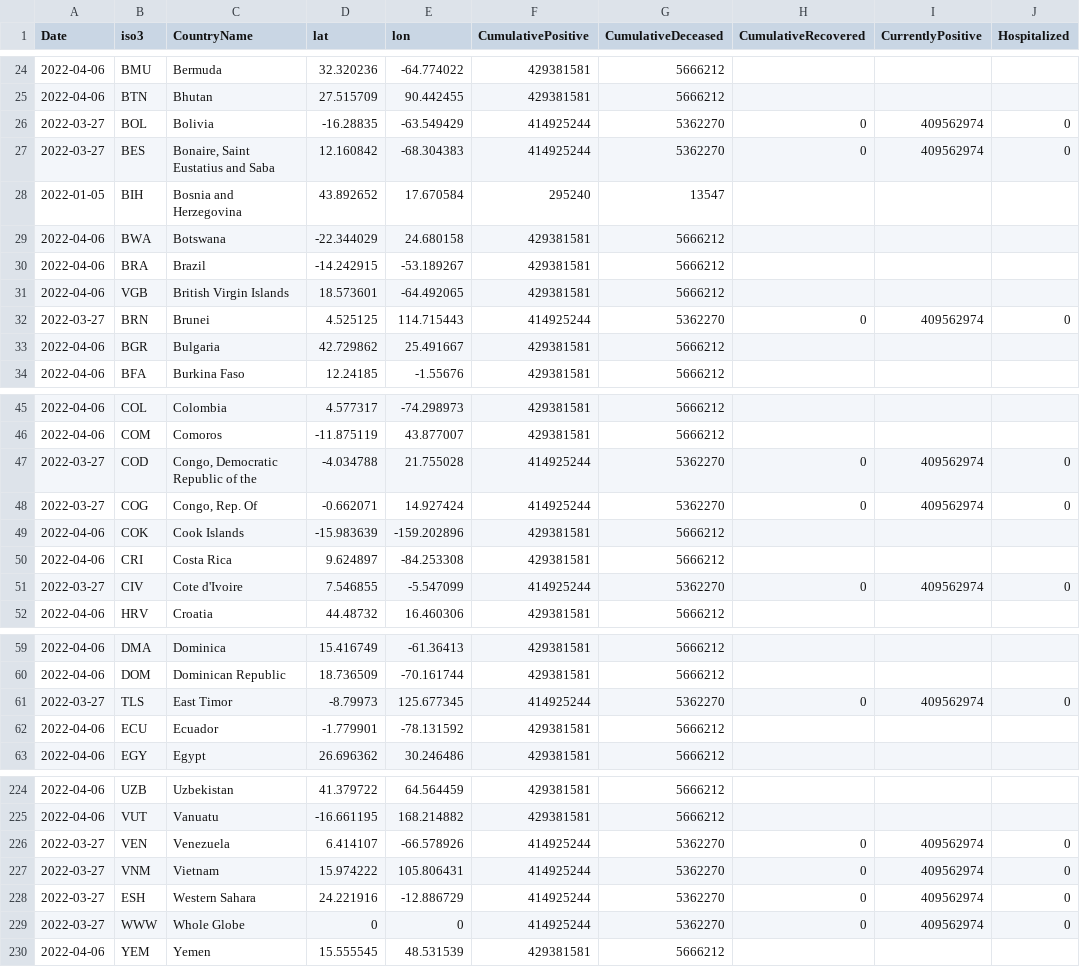
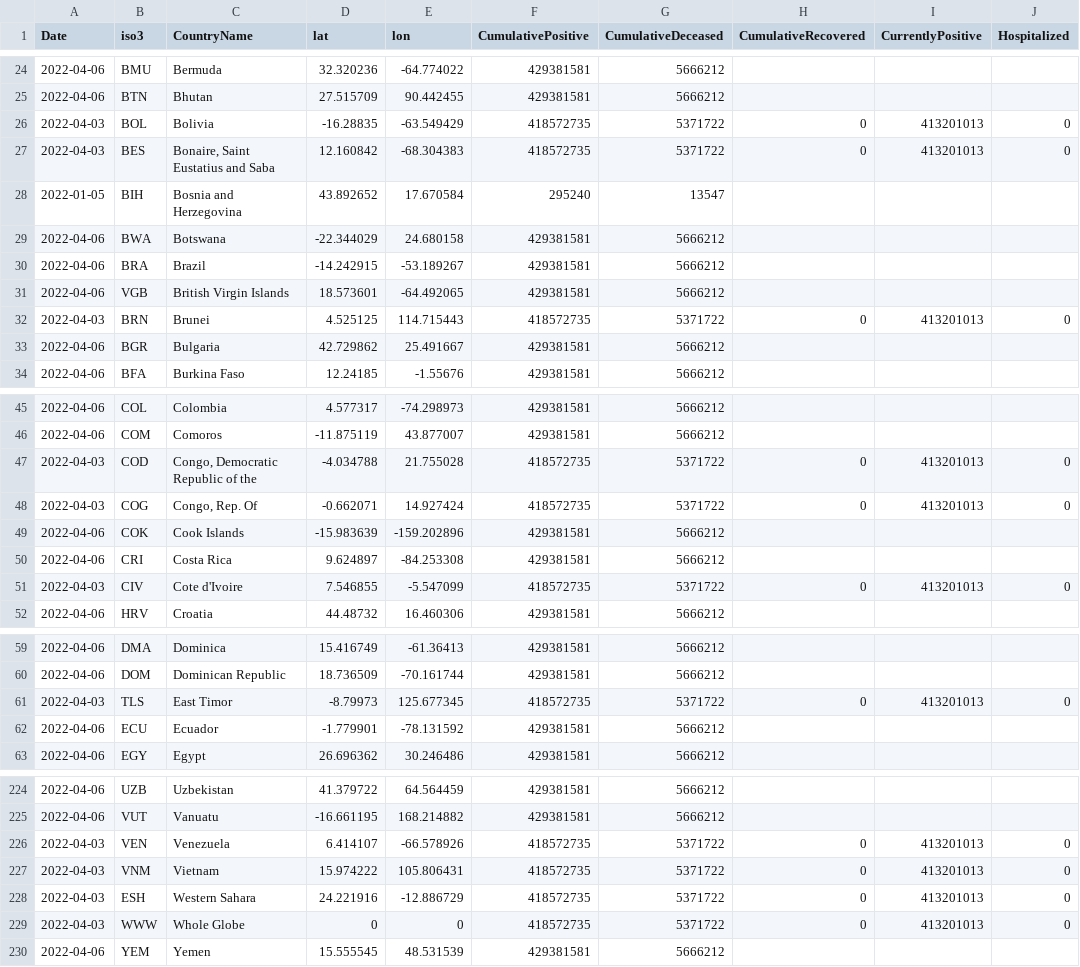
Before and after one commit to epistemological/world_covid_eu, a CSV file: data-by-country/jrc-covid-19-countries-20220407.csv, drawn as a sheet; only a part is shown, gaps mark what is left out; the diff covers the shown part only; the diff names each change by its address in the sheet, - before the commit and + after, or states it on an @@ line.

```diff
--- a/data-by-country/jrc-covid-19-countries-20220407.csv
+++ b/data-by-country/jrc-covid-19-countries-20220407.csv
-A26:A27 (Date): 2022-03-27
+A26:A27 (Date): 2022-04-03
-F26:F27 (CumulativePositive): 414925244
+F26:F27 (CumulativePositive): 418572735
-G26:G27 (CumulativeDeceased): 5362270
+G26:G27 (CumulativeDeceased): 5371722
-I26:I27 (CurrentlyPositive): 409562974
+I26:I27 (CurrentlyPositive): 413201013
-A32 (Date): 2022-03-27
+A32 (Date): 2022-04-03
-F32 (CumulativePositive): 414925244
+F32 (CumulativePositive): 418572735
-G32 (CumulativeDeceased): 5362270
+G32 (CumulativeDeceased): 5371722
-I32 (CurrentlyPositive): 409562974
+I32 (CurrentlyPositive): 413201013
-A47:A48 (Date): 2022-03-27
+A47:A48 (Date): 2022-04-03
-F47:F48 (CumulativePositive): 414925244
+F47:F48 (CumulativePositive): 418572735
-G47:G48 (CumulativeDeceased): 5362270
+G47:G48 (CumulativeDeceased): 5371722
-I47:I48 (CurrentlyPositive): 409562974
+I47:I48 (CurrentlyPositive): 413201013
-A51 (Date): 2022-03-27
+A51 (Date): 2022-04-03
-F51 (CumulativePositive): 414925244
+F51 (CumulativePositive): 418572735
-G51 (CumulativeDeceased): 5362270
+G51 (CumulativeDeceased): 5371722
-I51 (CurrentlyPositive): 409562974
+I51 (CurrentlyPositive): 413201013
-A61 (Date): 2022-03-27
+A61 (Date): 2022-04-03
-F61 (CumulativePositive): 414925244
+F61 (CumulativePositive): 418572735
-G61 (CumulativeDeceased): 5362270
+G61 (CumulativeDeceased): 5371722
-I61 (CurrentlyPositive): 409562974
+I61 (CurrentlyPositive): 413201013
-A226:A229 (Date): 2022-03-27
+A226:A229 (Date): 2022-04-03
-F226:F229 (CumulativePositive): 414925244
+F226:F229 (CumulativePositive): 418572735
-G226:G229 (CumulativeDeceased): 5362270
+G226:G229 (CumulativeDeceased): 5371722
-I226:I229 (CurrentlyPositive): 409562974
+I226:I229 (CurrentlyPositive): 413201013
```
Also changed, not shown: 52 edited cells elsewhere in this file, data-by-country/jrc-covid-19-countries-latest.csv, data-of-world/jrc-covid-19-world-latest.csv, 3 other files.
